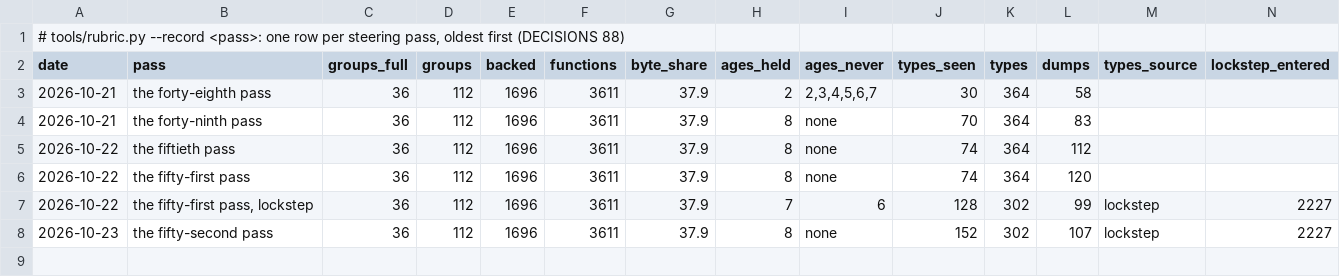
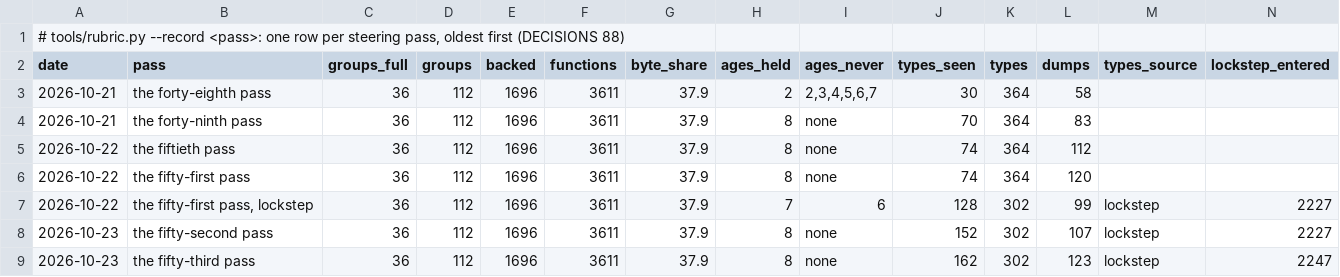
Before and after one commit to ramonfabrega/attrition, a TSV file: docs/audit/rubric.tsv, drawn as a sheet; only a part is shown; rows hold the shown columns only; the diff names each change by its address in the sheet, - before the commit and + after, or states it on an @@ line.

```diff
--- a/docs/audit/rubric.tsv
+++ b/docs/audit/rubric.tsv
+row 9: 2026-10-23 | the fifty-third pass | 36 | 112 | 1696 | 3611 | 37.9 | 8 | none | 162 | 302 | 123 | lockstep | 2247
```
Also changed, not shown: 15 other files.
